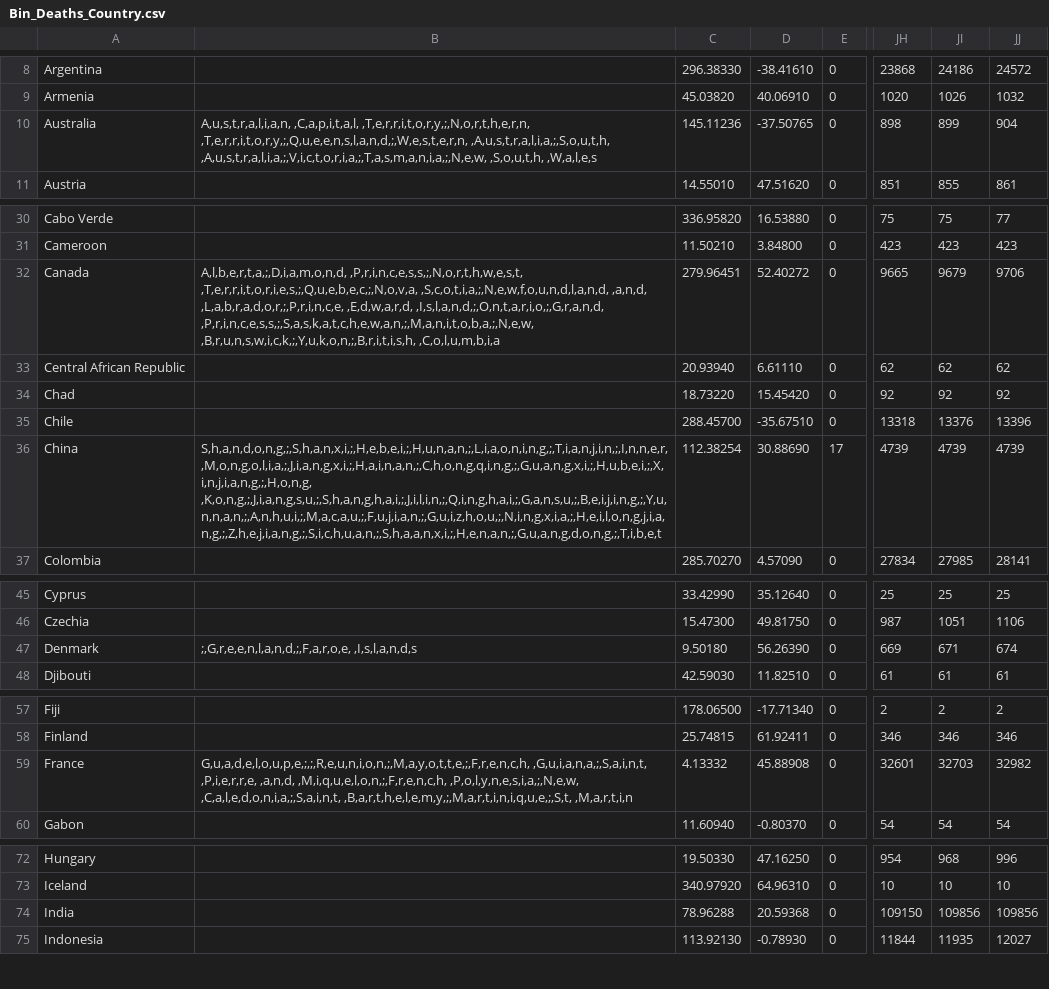
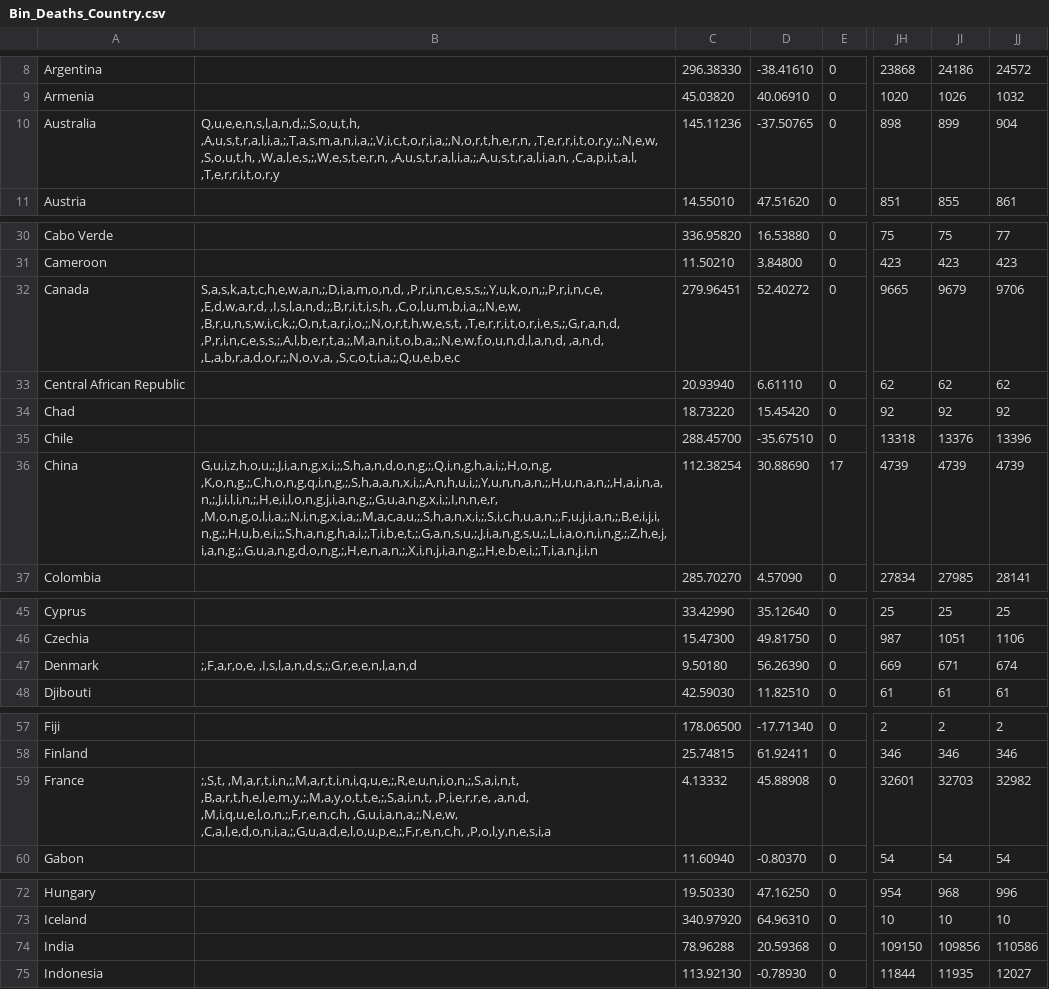
Before and after one commit to david-deboer/covid_binned_data, a CSV file: Bin_Deaths_Country.csv, drawn as a sheet; only a part is shown, gaps mark what is left out; the diff covers the shown part only; the diff names each change by its address in the sheet, - before the commit and + after, or states it on an @@ line.

```diff
--- a/Bin_Deaths_Country.csv
+++ b/Bin_Deaths_Country.csv
-B10: A,u,s,t,r,a,l,i,a,n, ,C,a,p,i,t,a,l, ,T,e,r,r,i,t,o,r,y,;,N,o,r,t,h,e,r,n, ,T,e,r,r,i,t,o,r,y,;,Q,u,e,e,n,s,l,a,n,d,;,W,e,s,t,e,r,n, ,A,u,s,t,r,a,l,i,a,;,S,o,u,t,h, ,A,u,s,t,r,a,l,i,a,;,V,i,c,t,o,r,i,a,;,T,a,s,m,a,n,i,a,;,N,e,w, ,S,o,u,t,h, ,W,a,l,e,s
+B10: Q,u,e,e,n,s,l,a,n,d,;,S,o,u,t,h, ,A,u,s,t,r,a,l,i,a,;,T,a,s,m,a,n,i,a,;,V,i,c,t,o,r,i,a,;,N,o,r,t,h,e,r,n, ,T,e,r,r,i,t,o,r,y,;,N,e,w, ,S,o,u,t,h, ,W,a,l,e,s,;,W,e,s,t,e,r,n, ,A,u,s,t,r,a,l,i,a,;,A,u,s,t,r,a,l,i,a,n, ,C,a,p,i,t,a,l, ,T,e,r,r,i,t,o,r,y
-B32: A,l,b,e,r,t,a,;,D,i,a,m,o,n,d, ,P,r,i,n,c,e,s,s,;,N,o,r,t,h,w,e,s,t, ,T,e,r,r,i,t,o,r,i,e,s,;,Q,u,e,b,e,c,;,N,o,v,a, ,S,c,o,t,i,a,;,N,e,w,f,o,u,n,d,l,a,n,d, ,a,n,d, ,L,a,b,r,a,d,o,r,;,P,r,i,n,c,e, ,E,d,w,a,r,d, ,I,s,l,a,n,d,;,O,n,t,a,r,i,o,;,G,r,a,n,d, ,P,r,i,n,c,e,s,s,;,S,a,s,k,a,t,c,h,e,w,a,n,;,M,a,n,i,t,o,b,a,;,N,e,w, ,B,r,u,n,s,w,i,c,k,;,Y,u,k,o,n,;,B,r,i,t,i,s,h, ,C,o,l,u,m,b,i,a
+B32: S,a,s,k,a,t,c,h,e,w,a,n,;,D,i,a,m,o,n,d, ,P,r,i,n,c,e,s,s,;,Y,u,k,o,n,;,P,r,i,n,c,e, ,E,d,w,a,r,d, ,I,s,l,a,n,d,;,B,r,i,t,i,s,h, ,C,o,l,u,m,b,i,a,;,N,e,w, ,B,r,u,n,s,w,i,c,k,;,O,n,t,a,r,i,o,;,N,o,r,t,h,w,e,s,t, ,T,e,r,r,i,t,o,r,i,e,s,;,G,r,a,n,d, ,P,r,i,n,c,e,s,s,;,A,l,b,e,r,t,a,;,M,a,n,i,t,o,b,a,;,N,e,w,f,o,u,n,d,l,a,n,d, ,a,n,d, ,L,a,b,r,a,d,o,r,;,N,o,v,a, ,S,c,o,t,i,a,;,Q,u,e,b,e,c
-B36: S,h,a,n,d,o,n,g,;,S,h,a,n,x,i,;,H,e,b,e,i,;,H,u,n,a,n,;,L,i,a,o,n,i,n,g,;,T,i,a,n,j,i,n,;,I,n,n,e,r, ,M,o,n,g,o,l,i,a,;,J,i,a,n,g,x,i,;,H,a,i,n,a,n,;,C,h,o,n,g,q,i,n,g,;,G,u,a,n,g,x,i,;,H,u,b,e,i,;,X,i,n,j,i,a,n,g,;,H,o,n,g, ,K,o,n,g,;,J,i,a,n,g,s,u,;,S,h,a,n,g,h,a,i,;,J,i,l,i,n,;,Q,i,n,g,h,a,i,;,G,a,n,s,u,;,B,e,i,j,i,n,g,;,Y,u,n,n,a,n,;,A,n,h,u,i,;,M,a,c,a,u,;,F,u,j,i,a,n,;,G,u,i,z,h,o,u,;,N,i,n,g,x,i,a,;,H,e,i,l,o,n,g,j,i,a,n,g,;,Z,h,e,j,i,a,n,g,;,S,i,c,h,u,a,n,;,S,h,a,a,n,x,i,;,H,e,n,a,n,;,G,u,a,n,g,d,o,n,g,;,T,i,b,e,t
+B36: G,u,i,z,h,o,u,;,J,i,a,n,g,x,i,;,S,h,a,n,d,o,n,g,;,Q,i,n,g,h,a,i,;,H,o,n,g, ,K,o,n,g,;,C,h,o,n,g,q,i,n,g,;,S,h,a,a,n,x,i,;,A,n,h,u,i,;,Y,u,n,n,a,n,;,H,u,n,a,n,;,H,a,i,n,a,n,;,J,i,l,i,n,;,H,e,i,l,o,n,g,j,i,a,n,g,;,G,u,a,n,g,x,i,;,I,n,n,e,r, ,M,o,n,g,o,l,i,a,;,N,i,n,g,x,i,a,;,M,a,c,a,u,;,S,h,a,n,x,i,;,S,i,c,h,u,a,n,;,F,u,j,i,a,n,;,B,e,i,j,i,n,g,;,H,u,b,e,i,;,S,h,a,n,g,h,a,i,;,T,i,b,e,t,;,G,a,n,s,u,;,J,i,a,n,g,s,u,;,L,i,a,o,n,i,n,g,;,Z,h,e,j,i,a,n,g,;,G,u,a,n,g,d,o,n,g,;,H,e,n,a,n,;,X,i,n,j,i,a,n,g,;,H,e,b,e,i,;,T,i,a,n,j,i,n
-B47: ;,G,r,e,e,n,l,a,n,d,;,F,a,r,o,e, ,I,s,l,a,n,d,s
+B47: ;,F,a,r,o,e, ,I,s,l,a,n,d,s,;,G,r,e,e,n,l,a,n,d
-B59: G,u,a,d,e,l,o,u,p,e,;,;,R,e,u,n,i,o,n,;,M,a,y,o,t,t,e,;,F,r,e,n,c,h, ,G,u,i,a,n,a,;,S,a,i,n,t, ,P,i,e,r,r,e, ,a,n,d, ,M,i,q,u,e,l,o,n,;,F,r,e,n,c,h, ,P,o,l,y,n,e,s,i,a,;,N,e,w, ,C,a,l,e,d,o,n,i,a,;,S,a,i,n,t, ,B,a,r,t,h,e,l,e,m,y,;,M,a,r,t,i,n,i,q,u,e,;,S,t, ,M,a,r,t,i,n
+B59: ;,S,t, ,M,a,r,t,i,n,;,M,a,r,t,i,n,i,q,u,e,;,R,e,u,n,i,o,n,;,S,a,i,n,t, ,B,a,r,t,h,e,l,e,m,y,;,M,a,y,o,t,t,e,;,S,a,i,n,t, ,P,i,e,r,r,e, ,a,n,d, ,M,i,q,u,e,l,o,n,;,F,r,e,n,c,h, ,G,u,i,a,n,a,;,N,e,w, ,C,a,l,e,d,o,n,i,a,;,G,u,a,d,e,l,o,u,p,e,;,F,r,e,n,c,h, ,P,o,l,y,n,e,s,i,a
-JJ74: 109856
+JJ74: 110586
```
Also changed, not shown: 2 edited cells elsewhere in this file, Bin_Confirmed_Country.csv.
